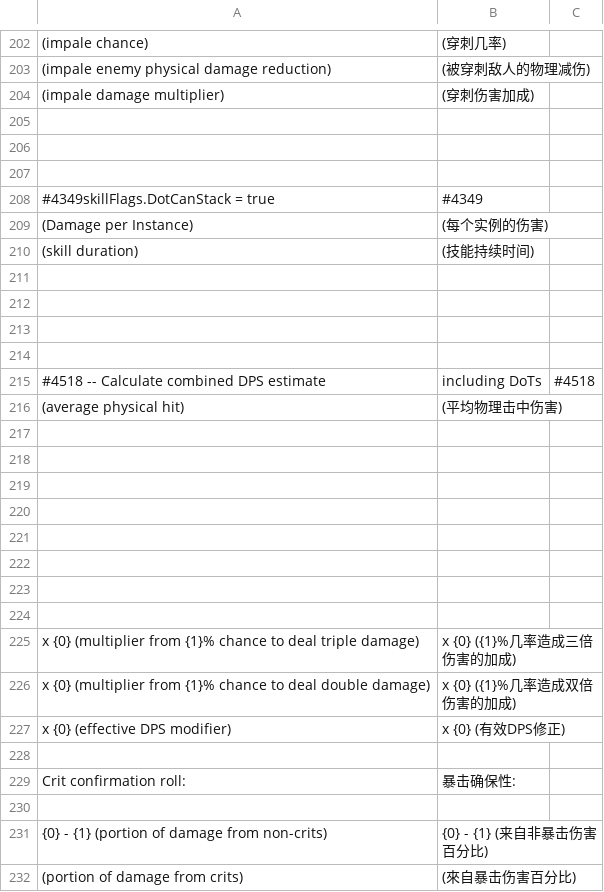
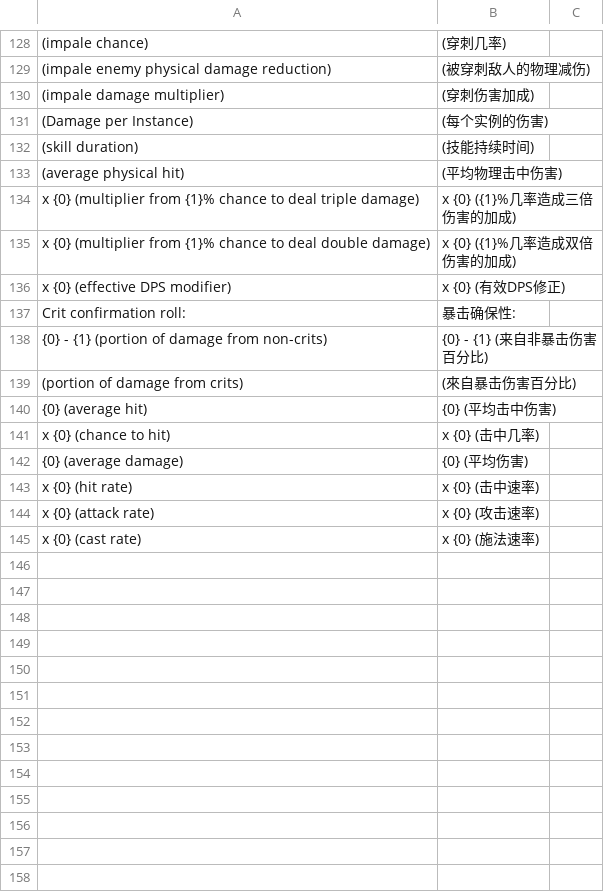
Before and after one commit to Chuanhsing/PoeCharm, a CSV file: PoeCharm/Pob/translate_cn/CalcOffence.csv, drawn as a sheet; only a part is shown, gaps mark what is left out; the shorter side is filled out with more unchanged rows; the diff covers the shown part only; the diff names each change by its address in the sheet, - before the commit and + after, or states it on an @@ line.

```diff
--- a/PoeCharm/Pob/translate_cn/CalcOffence.csv
+++ b/PoeCharm/Pob/translate_cn/CalcOffence.csv
-row 205: (empty)
-row 206: (empty)
-row 207: (empty)
-row 208: #4349skillFlags.DotCanStack = true | #4349
-row 211: (empty)
-row 212: (empty)
-row 213: (empty)
-row 214: (empty)
-row 215: #4518 -- Calculate combined DPS estimate | including DoTs | #4518
-row 217: (empty)
-row 218: (empty)
-row 219: (empty)
-row 220: (empty)
-row 221: (empty)
-row 222: (empty)
-row 223: (empty)
-row 224: (empty)
-row 228: (empty)
-row 230: (empty)
```
Also changed, not shown: 76 removed rows elsewhere in this file, PoeCharm/Pob/translate_cn/CalcBreakdown.csv, PoeCharm/Pob/translate_cn/CalcSections.csv, 10 other files.
